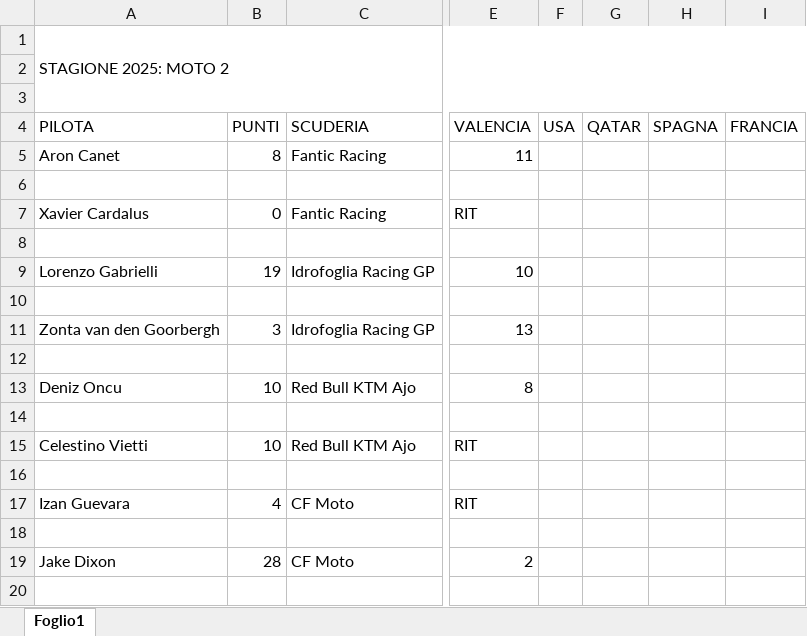
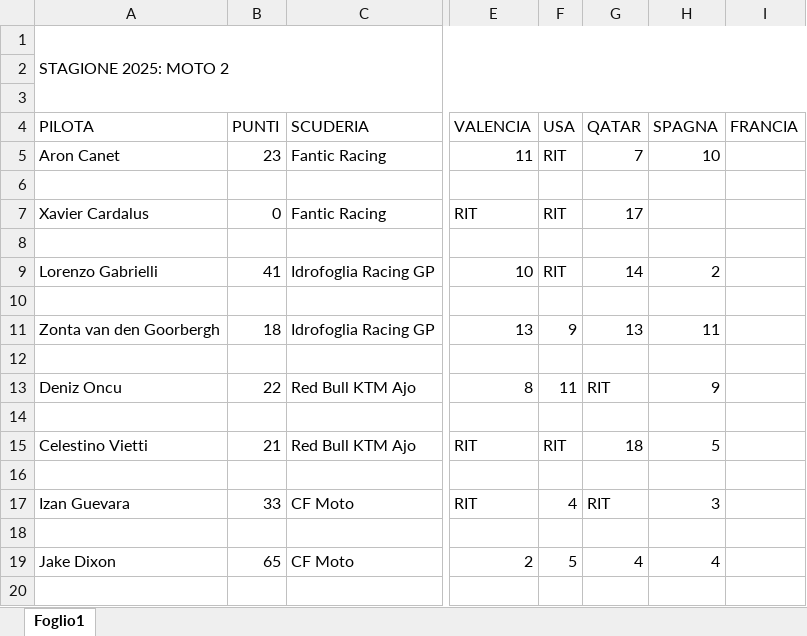
Before and after one commit to EmBee31/Sito_Motogp, an Excel workbook: docs/classifiche/classifica2025.xlsx, sheet Foglio1, drawn as a sheet; only a part is shown, gaps mark what is left out; values as stored, in another font and other column widths than the file's, no cell formats; charts and pictures not drawn; the diff covers the shown part only; the diff names each change by its address in the sheet, - before the commit and + after, or states it on an @@ line.

```diff
--- a/docs/classifiche/classifica2025.xlsx (sheet Foglio1)
+++ b/docs/classifiche/classifica2025.xlsx (sheet Foglio1)
-B5: 8
+B5: 23
-F5: (empty)
+F5: RIT
-G5: (empty)
+G5: 7
-H5: (empty)
+H5: 10
-F7: (empty)
+F7: RIT
-G7: (empty)
+G7: 17
-B9: 19
+B9: 41
-F9: (empty)
+F9: RIT
-G9: (empty)
+G9: 14
-H9: (empty)
+H9: 2
-B11: 3
+B11: 18
-F11: (empty)
+F11: 9
-G11: (empty)
+G11: 13
-H11: (empty)
+H11: 11
-B13: 10
+B13: 22
-F13: (empty)
+F13: 11
-G13: (empty)
+G13: RIT
-H13: (empty)
+H13: 9
-B15: 10
+B15: 21
-F15: (empty)
+F15: RIT
-G15: (empty)
+G15: 18
-H15: (empty)
+H15: 5
-B17: 4
+B17: 33
-F17: (empty)
+F17: 4
-G17: (empty)
+G17: RIT
-H17: (empty)
+H17: 3
-B19: 28
+B19: 65
-F19: (empty)
+F19: 5
-G19: (empty)
+G19: 4
-H19: (empty)
+H19: 4
```
Also changed, not shown: 108 edited cells elsewhere in this sheet, cell formats, 6 other files.
